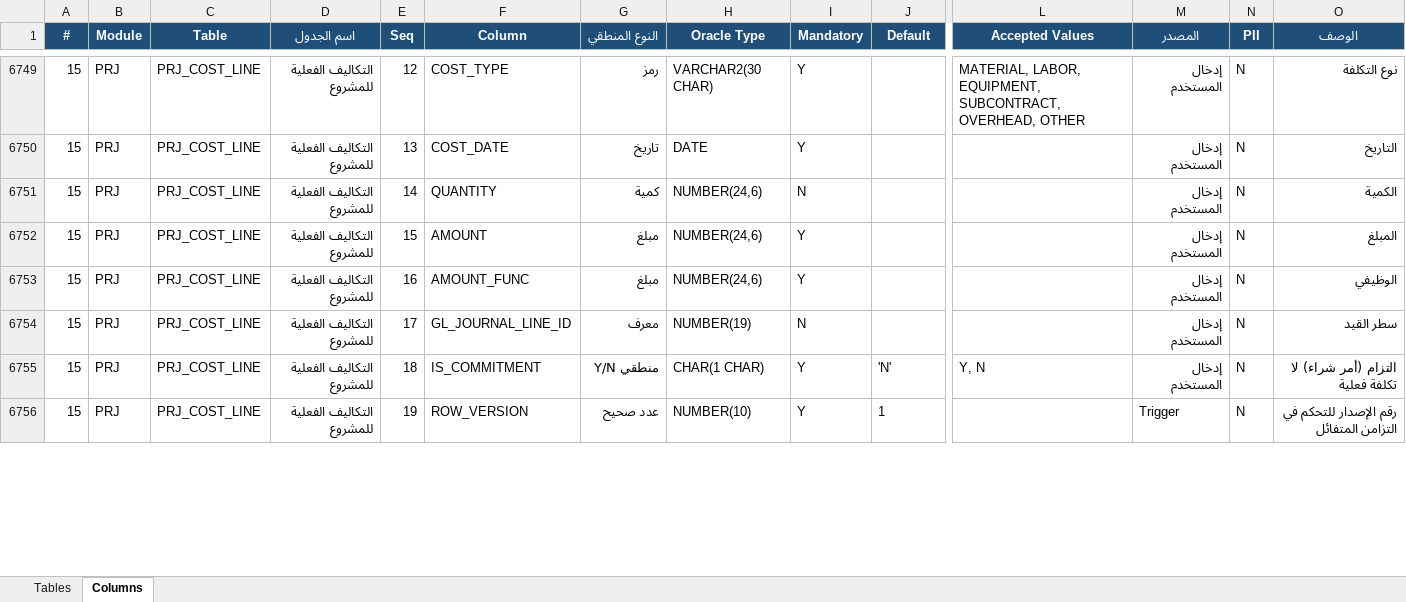
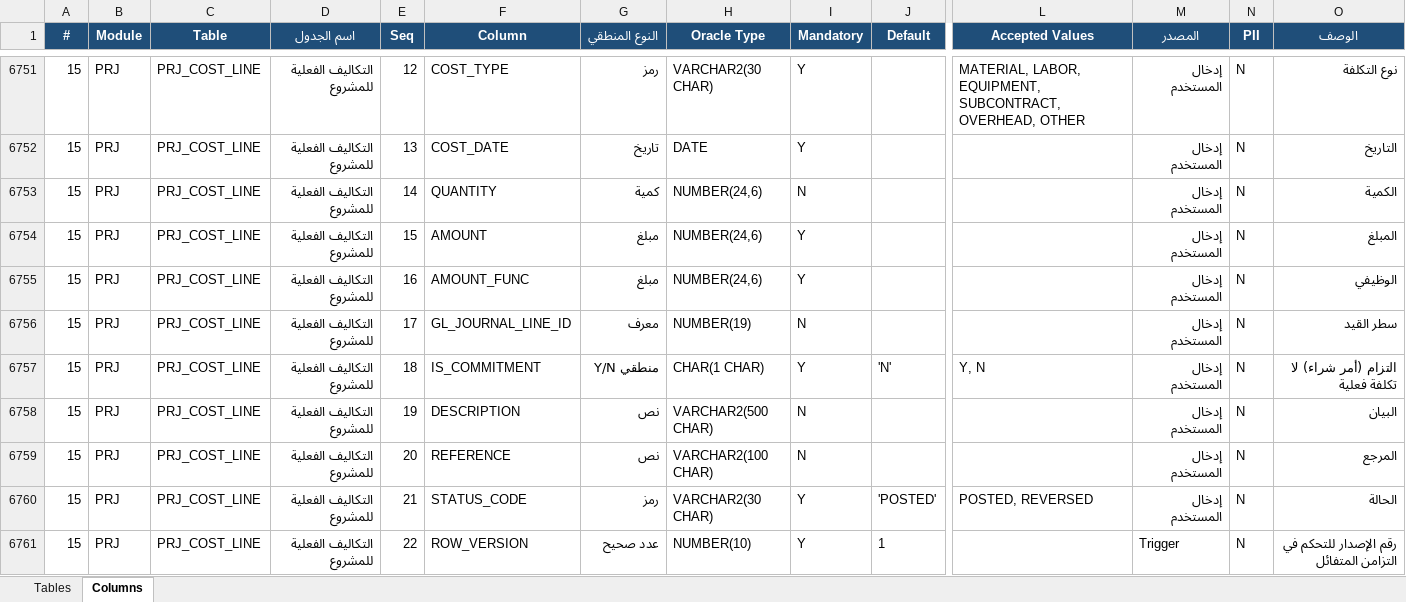
Before and after one commit to osamasayed578-design/noona-plus-26, an Excel workbook: docs/data-dictionary/NOONA_PLUS_Data_Dictionary.xlsx, sheet Columns, drawn as a sheet; only a part is shown, gaps mark what is left out; values as stored, in another font and other column widths than the file's, no borders; addresses are those after the commit; rows hold the shown columns only; the diff covers the shown part only; the diff names each change by its address in the sheet, - before the commit and + after, or states it on an @@ line.

```diff
--- a/docs/data-dictionary/NOONA_PLUS_Data_Dictionary.xlsx (sheet Columns)
+++ b/docs/data-dictionary/NOONA_PLUS_Data_Dictionary.xlsx (sheet Columns)
+row 6758: 15 | PRJ | PRJ_COST_LINE | التكاليف الفعلية للمشروع | 19 | DESCRIPTION | نص | VARCHAR2(500 CHAR) | N |  |  | إدخال المستخدم | N | البيان
+row 6759: 15 | PRJ | PRJ_COST_LINE | التكاليف الفعلية للمشروع | 20 | REFERENCE | نص | VARCHAR2(100 CHAR) | N |  |  | إدخال المستخدم | N | المرجع
+row 6760: 15 | PRJ | PRJ_COST_LINE | التكاليف الفعلية للمشروع | 21 | STATUS_CODE | رمز | VARCHAR2(30 CHAR) | Y | 'POSTED' | POSTED, REVERSED | إدخال المستخدم | N | الحالة
-E6761 (Seq): 19
+E6761 (Seq): 22
```
Also changed, not shown: 2 added rows and 33 edited cells elsewhere in this sheet, sheet Tables, 15 other files.
